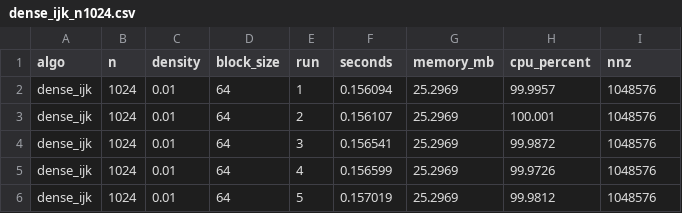
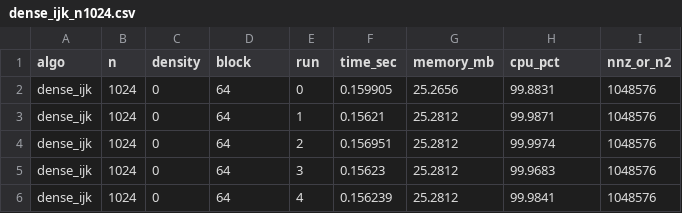
Before and after one commit to PabloMr05/matrix-bench, a CSV file: TASK 2. Performance Benchmark of matrix multiplication/results/dense_ijk_n1024.csv, drawn as a sheet.

```diff
--- a/TASK 2. Performance Benchmark of matrix multiplication/results/dense_ijk_n1024.csv
+++ b/TASK 2. Performance Benchmark of matrix multiplication/results/dense_ijk_n1024.csv
@@ -1,6 +1,6 @@
-algo,n,density,block_size,run,seconds,memory_mb,cpu_percent,nnz
-dense_ijk,1024,0.01,64,1,0.156094,25.2969,99.9957,1048576
-dense_ijk,1024,0.01,64,2,0.156107,25.2969,100.001,1048576
-dense_ijk,1024,0.01,64,3,0.156541,25.2969,99.9872,1048576
-dense_ijk,1024,0.01,64,4,0.156599,25.2969,99.9726,1048576
-dense_ijk,1024,0.01,64,5,0.157019,25.2969,99.9812,1048576
+algo,n,density,block,run,time_sec,memory_mb,cpu_pct,nnz_or_n2
+dense_ijk,1024,0,64,0,0.159905,25.2656,99.8831,1048576
+dense_ijk,1024,0,64,1,0.15621,25.2812,99.9871,1048576
+dense_ijk,1024,0,64,2,0.156951,25.2812,99.9974,1048576
+dense_ijk,1024,0,64,3,0.15623,25.2812,99.9683,1048576
+dense_ijk,1024,0,64,4,0.156239,25.2812,99.9841,1048576
```
Also changed, not shown: TASK 2. Performance Benchmark of matrix multiplication/results/dense_ijk_n1536.csv, TASK 2. Performance Benchmark of matrix multiplication/results/dense_ijk_n512.csv, 45 other files.
